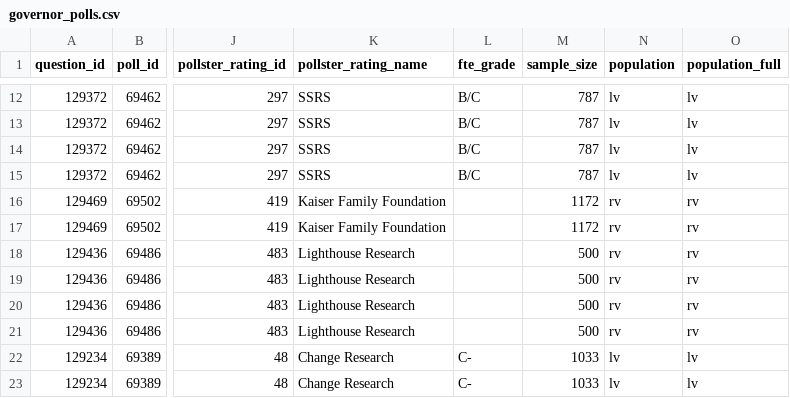
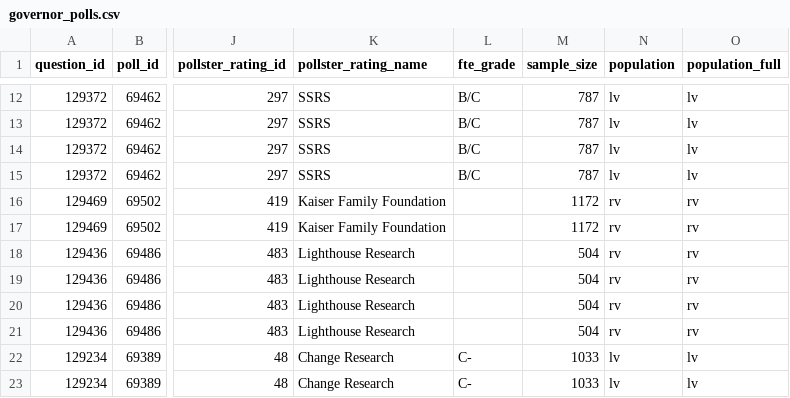
Before and after one commit to simonw/fivethirtyeight-polls, a CSV file: governor_polls.csv, drawn as a sheet; only a part is shown, gaps mark what is left out; the diff names each change by its address in the sheet, - before the commit and + after, or states it on an @@ line.

```diff
--- a/governor_polls.csv
+++ b/governor_polls.csv
-M18:M21 (sample_size): 500
+M18:M21 (sample_size): 504
```
Also changed, not shown: house_polls.csv, 3 other files.
